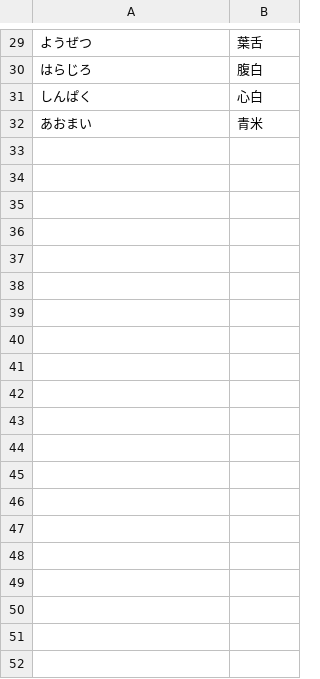
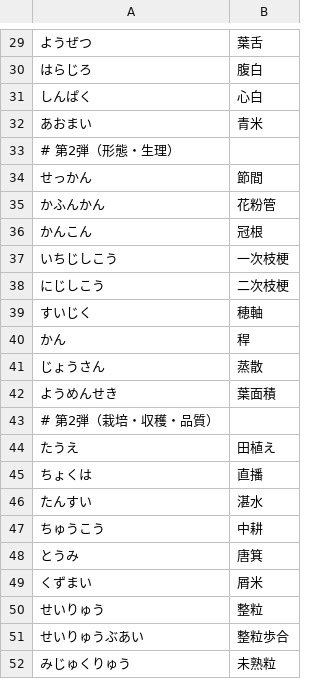
Before and after one commit to PlaTy563/bigkey, a TSV file: app/src/main/assets/domain_words.tsv, drawn as a sheet; only a part is shown, gaps mark what is left out; the diff covers the shown part only; the diff names each change by its address in the sheet, - before the commit and + after, or states it on an @@ line.

Commit message:
feat: 専門用語辞書に農業用語36語を追加（65語に拡充）

```diff
--- a/app/src/main/assets/domain_words.tsv
+++ b/app/src/main/assets/domain_words.tsv
+row 33: # 第2弾（形態・生理）
+row 34: せっかん | 節間
+row 35: かふんかん | 花粉管
+row 36: かんこん | 冠根
+row 37: いちじしこう | 一次枝梗
+row 38: にじしこう | 二次枝梗
+row 39: すいじく | 穂軸
+row 40: かん | 稈
+row 41: じょうさん | 蒸散
+row 42: ようめんせき | 葉面積
+row 43: # 第2弾（栽培・収穫・品質）
+row 44: たうえ | 田植え
+row 45: ちょくは | 直播
+row 46: たんすい | 湛水
+row 47: ちゅうこう | 中耕
+row 48: とうみ | 唐箕
+row 49: くずまい | 屑米
+row 50: せいりゅう | 整粒
+row 51: せいりゅうぶあい | 整粒歩合
+row 52: みじゅくりゅう | 未熟粒
```
Also changed, not shown: 19 added rows elsewhere in this file.
